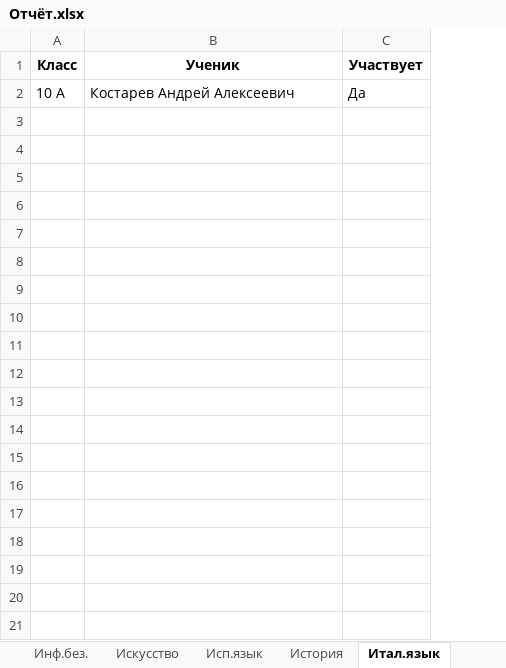
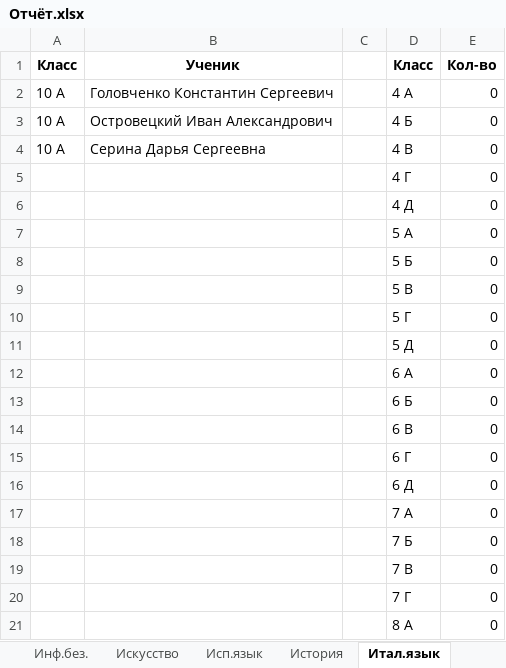
Before and after one commit to Nataiel/Collect_olimp, an Excel workbook: Отчёт.xlsx, sheet Итал.язык, drawn as a sheet; only a part is shown; values as stored, in another font and other column widths than the file's, no borders; removed rows and columns are numbered as before the commit, all else as after; the diff covers the shown part only; the diff names each change by its address in the sheet, - before the commit and + after, or states it on an @@ line.

Commit message:
GUI + выбор файла + Список предметов + обработка с созданием листа предмета и переносом ФИО и класса. Создание заявления из шаблона с подстановкой значений из файла json. Для каждого класса формируется свой файл (начало имени - название класса). Закончил выгрузку в Excel (сбор учачтников по предметно = свой лмст. лист статистики)

```diff
--- a/Отчёт.xlsx (sheet Итал.язык)
+++ b/Отчёт.xlsx (sheet Итал.язык)
-column C, rows 1-2: Участвует | Да
+column C, empty
+column D, row 1: Класс; row 3: 4 Б
+column E, row 1: Кол-во; row 3: 0
+row 2: 10 А | Головченко Константин Сергеевич |  | 4 А | 0
-B3: Костарев Андрей Алексеевич
+B3: Островецкий Иван Александрович
+row 4: 10 А | Серина Дарья Сергеевна |  | 4 В | 0
+row 5:  |  |  | 4 Г | 0
+row 6:  |  |  | 4 Д | 0
+row 7:  |  |  | 5 А | 0
+row 8:  |  |  | 5 Б | 0
+row 9:  |  |  | 5 В | 0
+row 10:  |  |  | 5 Г | 0
+row 11:  |  |  | 5 Д | 0
+row 12:  |  |  | 6 А | 0
+row 13:  |  |  | 6 Б | 0
+row 14:  |  |  | 6 В | 0
+row 15:  |  |  | 6 Г | 0
+row 16:  |  |  | 6 Д | 0
+row 17:  |  |  | 7 А | 0
+row 18:  |  |  | 7 Б | 0
+row 19:  |  |  | 7 В | 0
+row 20:  |  |  | 7 Г | 0
+row 21:  |  |  | 8 А | 0
```
Also changed, not shown: 11 added rows elsewhere in this sheet, sheet Статистика, sheet Математика, sheet Русский язык, sheet Инф.без., sheet Право, sheet География, 13 more sheets, other sheet tabs, 4 other files.
